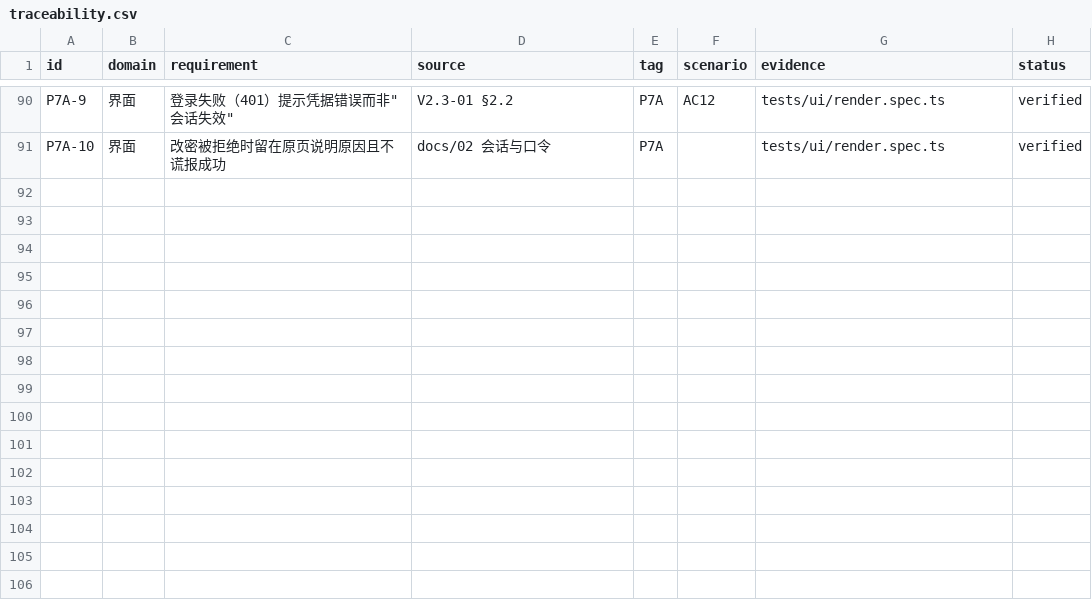
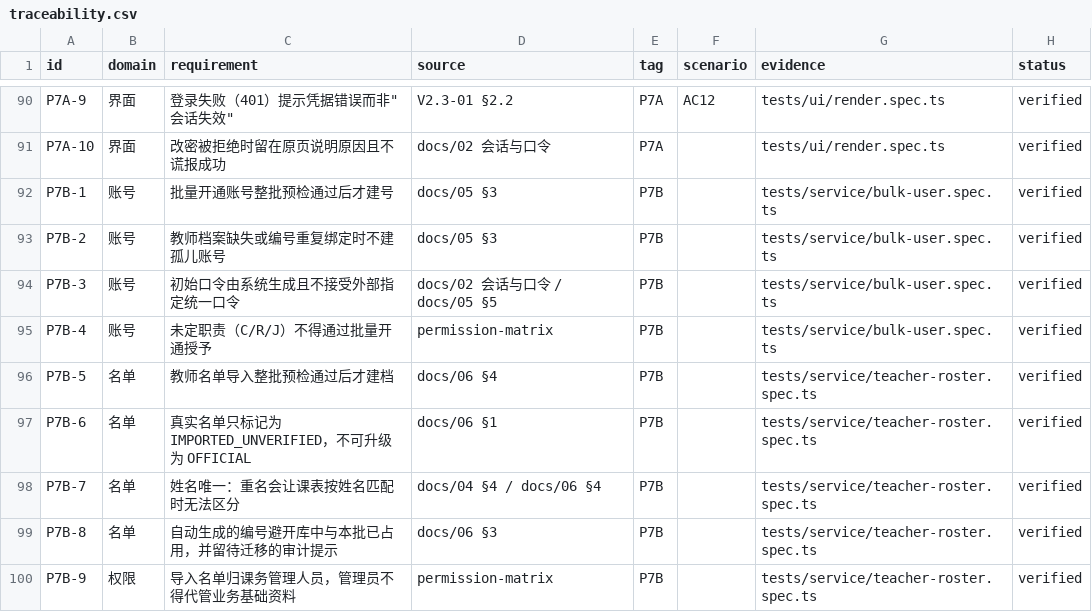
Before and after one commit to sulengyin/course_adjustment_system, a CSV file: docs/traceability.csv, drawn as a sheet; only a part is shown, gaps mark what is left out; the diff names each change by its address in the sheet, - before the commit and + after, or states it on an @@ line.

```diff
--- a/docs/traceability.csv
+++ b/docs/traceability.csv
+row 92: P7B-1 | 账号 | 批量开通账号整批预检通过后才建号 | docs/05 §3 | P7B |  | tests/service/bulk-user.spec.ts | verified
+row 93: P7B-2 | 账号 | 教师档案缺失或编号重复绑定时不建孤儿账号 | docs/05 §3 | P7B |  | tests/service/bulk-user.spec.ts | verified
+row 94: P7B-3 | 账号 | 初始口令由系统生成且不接受外部指定统一口令 | docs/02 会话与口令 / docs/05 §5 | P7B |  | tests/service/bulk-user.spec.ts | verified
+row 95: P7B-4 | 账号 | 未定职责（C/R/J）不得通过批量开通授予 | permission-matrix | P7B |  | tests/service/bulk-user.spec.ts | verified
+row 96: P7B-5 | 名单 | 教师名单导入整批预检通过后才建档 | docs/06 §4 | P7B |  | tests/service/teacher-roster.spec.ts | verified
+row 97: P7B-6 | 名单 | 真实名单只标记为 IMPORTED_UNVERIFIED，不可升级为 OFFICIAL | docs/06 §1 | P7B |  | tests/service/teacher-roster.spec.ts | verified
+row 98: P7B-7 | 名单 | 姓名唯一：重名会让课表按姓名匹配时无法区分 | docs/04 §4 / docs/06 §4 | P7B |  | tests/service/teacher-roster.spec.ts | verified
+row 99: P7B-8 | 名单 | 自动生成的编号避开库中与本批已占用，并留待迁移的审计提示 | docs/06 §3 | P7B |  | tests/service/teacher-roster.spec.ts | verified
+row 100: P7B-9 | 权限 | 导入名单归课务管理人员，管理员不得代管业务基础资料 | permission-matrix | P7B |  | tests/service/teacher-roster.spec.ts | verified
```
Also changed, not shown: 18 other files.
